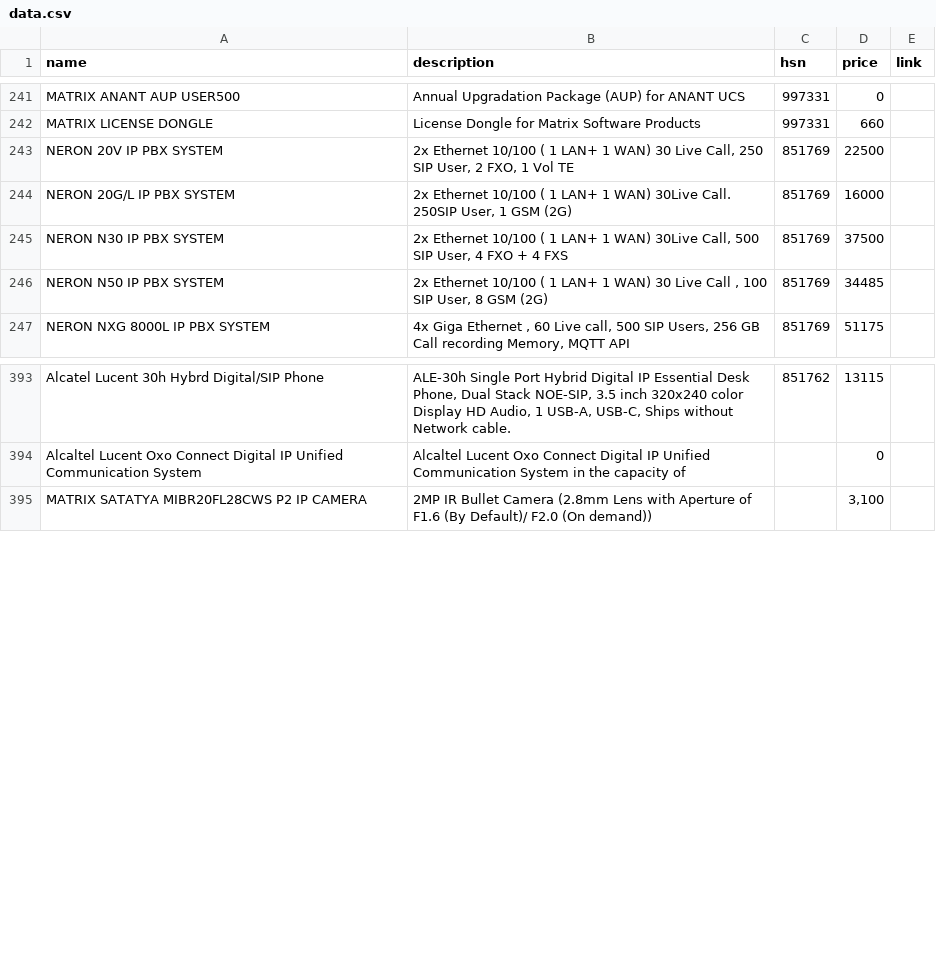
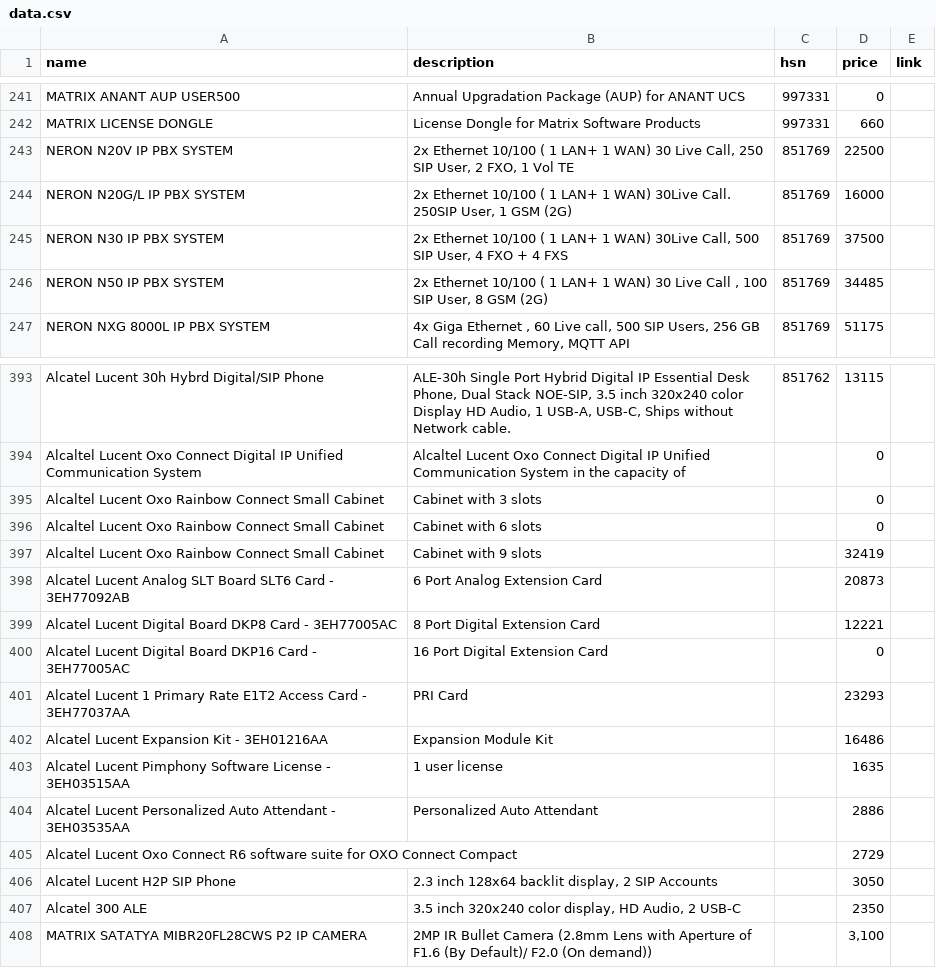
Before and after one commit to code007-1/qoutation_app, a CSV file: assets/data.csv, drawn as a sheet; only a part is shown, gaps mark what is left out.

```diff
--- a/assets/data.csv
+++ b/assets/data.csv
@@ -242,4 +242,4 @@ MATRIX ANANT AUP USER500,Annual Upgradation Package (AUP) for ANANT UCS,997331,0
 MATRIX LICENSE DONGLE,License Dongle for Matrix Software Products,997331,660,
-NERON 20V IP PBX SYSTEM,"2x Ethernet 10/100 ( 1 LAN+ 1 WAN) 30 Live Call, 250 SIP User, 2 FXO, 1 Vol TE",851769,22500,
-NERON 20G/L IP PBX SYSTEM,"2x Ethernet 10/100 ( 1 LAN+ 1 WAN) 30Live Call. 250SIP User, 1 GSM (2G)",851769,16000,
+NERON N20V IP PBX SYSTEM,"2x Ethernet 10/100 ( 1 LAN+ 1 WAN) 30 Live Call, 250 SIP User, 2 FXO, 1 Vol TE",851769,22500,
+NERON N20G/L IP PBX SYSTEM,"2x Ethernet 10/100 ( 1 LAN+ 1 WAN) 30Live Call. 250SIP User, 1 GSM (2G)",851769,16000,
 NERON N30 IP PBX SYSTEM,"2x Ethernet 10/100 ( 1 LAN+ 1 WAN) 30Live Call, 500 SIP User, 4 FXO + 4 FXS",851769,37500,
@@ -394,2 +394,15 @@ Alcatel Lucent 30h Hybrd Digital/SIP Phone,"ALE-30h Single Port Hybrid Digital I
 Alcaltel Lucent Oxo Connect Digital IP Unified Communication System,Alcaltel Lucent Oxo Connect Digital IP Unified Communication System in the capacity of ,,0,
+Alcaltel Lucent Oxo Rainbow Connect Small Cabinet,Cabinet with 3 slots,,0,
+Alcaltel Lucent Oxo Rainbow Connect Small Cabinet,Cabinet with 6 slots,,0,
+Alcaltel Lucent Oxo Rainbow Connect Small Cabinet,Cabinet with 9 slots,,32419,
+Alcatel Lucent Analog SLT Board SLT6 Card - 3EH77092AB,6 Port Analog Extension Card,,20873,
+Alcatel Lucent Digital Board DKP8 Card - 3EH77005AC,8 Port Digital Extension Card,,12221,
+Alcatel Lucent Digital Board DKP16 Card - 3EH77005AC,16 Port Digital Extension Card,,0,
+Alcatel Lucent 1 Primary Rate E1T2 Access Card - 3EH77037AA,PRI Card,,23293,
+Alcatel Lucent Expansion Kit - 3EH01216AA,Expansion Module Kit,,16486,
+Alcatel Lucent Pimphony Software License - 3EH03515AA,1 user license,,1635,
+Alcatel Lucent Personalized Auto Attendant - 3EH03535AA,Personalized Auto Attendant,,2886,
+Alcatel Lucent Oxo Connect R6 software suite for OXO Connect Compact,,,2729,
+Alcatel Lucent H2P SIP Phone,"2.3 inch 128x64 backlit display, 2 SIP Accounts",,3050,
+Alcatel 300 ALE,"3.5 inch 320x240 color display, HD Audio, 2 USB-C",,2350,
 MATRIX SATATYA MIBR20FL28CWS P2 IP CAMERA ,2MP IR Bullet Camera (2.8mm Lens with Aperture of F1.6 (By Default)/ F2.0 (On demand)),,"3,100",
```
Also changed, not shown: 2 other files.
